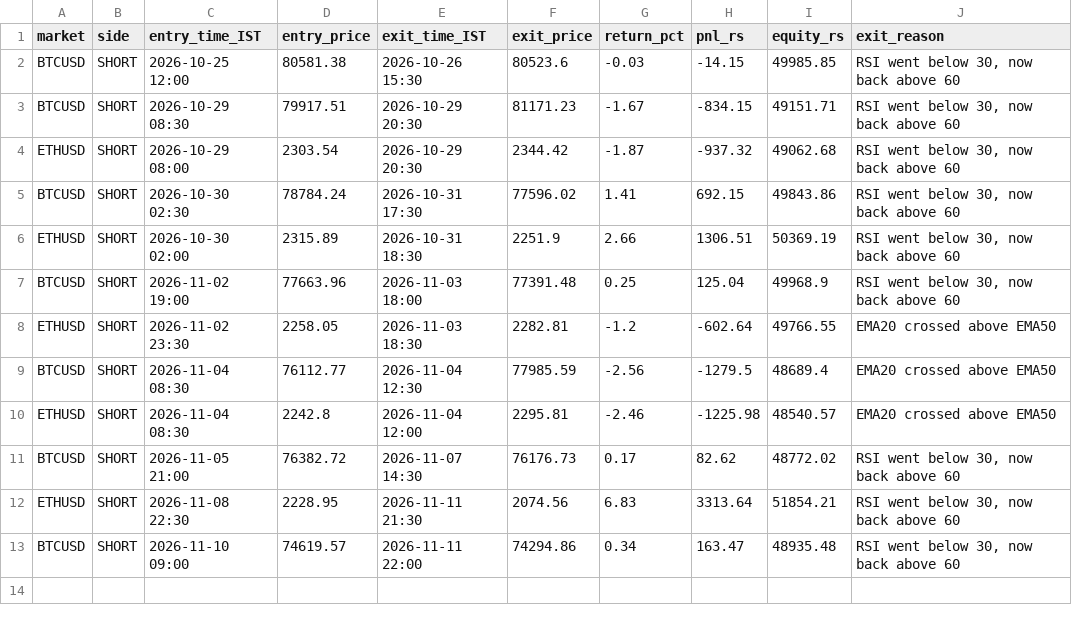
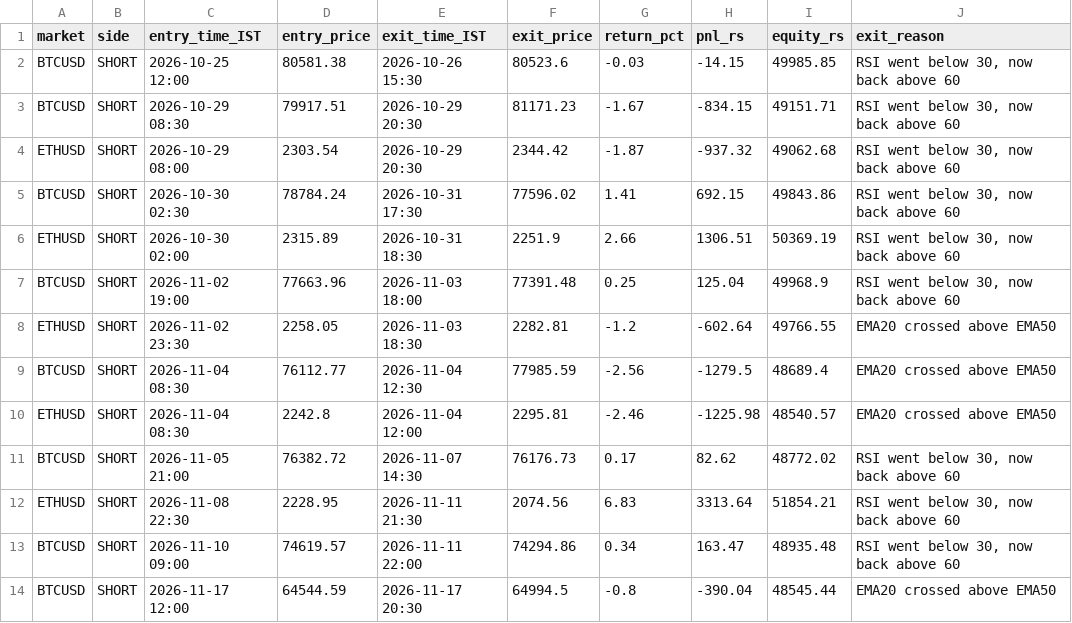
Before and after one commit to JPonline-cmd/paper-trading-bot, a CSV file: rsi_bot/trades.csv, drawn as a sheet.

```diff
--- a/rsi_bot/trades.csv
+++ b/rsi_bot/trades.csv
@@ -13 +13,2 @@ ETHUSD,SHORT,2026-11-08 22:30,2228.95,2026-11-11 21:30,2074.56,6.83,3313.64,5185
 BTCUSD,SHORT,2026-11-10 09:00,74619.57,2026-11-11 22:00,74294.86,0.34,163.47,48935.48,"RSI went below 30, now back above 60"
+BTCUSD,SHORT,2026-11-17 12:00,64544.59,2026-11-17 20:30,64994.5,-0.8,-390.04,48545.44,EMA20 crossed above EMA50
```
Also changed, not shown: rsi_bot/equity.csv, 3 other files.
